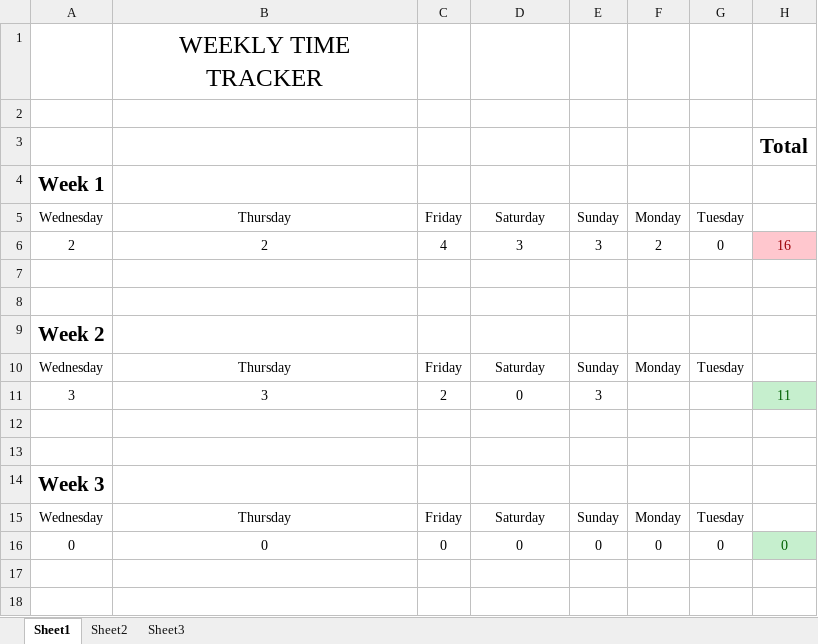
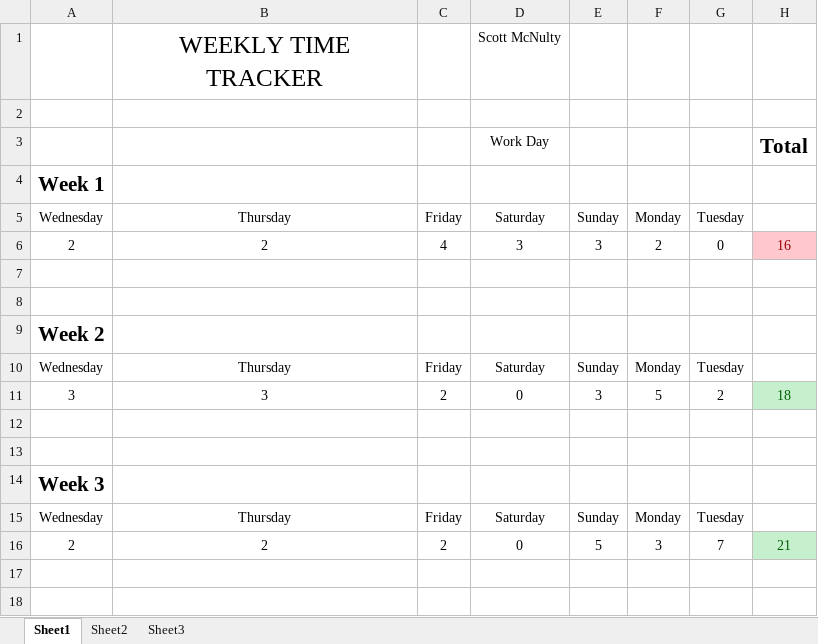
Before and after one commit to scottmcnulty/McNulty_Capstone_2014, an Excel workbook: Capstone/Documentation/Weekly Time Tracker.xlsx, sheet Sheet1, drawn as a sheet; only a part is shown; values as stored, in another font and other column widths than the file's, no borders; removed rows and columns are numbered as before the commit, all else as after; the diff names each change by its address in the sheet, - before the commit and + after, or states it on an @@ line.

Commit message:
Master Project Start on Github
warmup app functional, some styling, project stable, documentation up to
date

```diff
--- a/Capstone/Documentation/Weekly Time Tracker.xlsx (sheet Sheet1)
+++ b/Capstone/Documentation/Weekly Time Tracker.xlsx (sheet Sheet1)
-D1: (empty)
+D1: Scott McNulty
-D3: (empty)
+D3: Work Day
-F11: (empty)
+F11: 5
-G11: (empty)
+G11: 2
-H11: 11
+H11: 18
-row 16: 0 | 0 | 0 | 0 | 0 | 0 | 0 | 0
+row 16: 2 | 2 | 2 | 0 | 5 | 3 | 7 | 21
```
Also changed, not shown: 19 other files.
